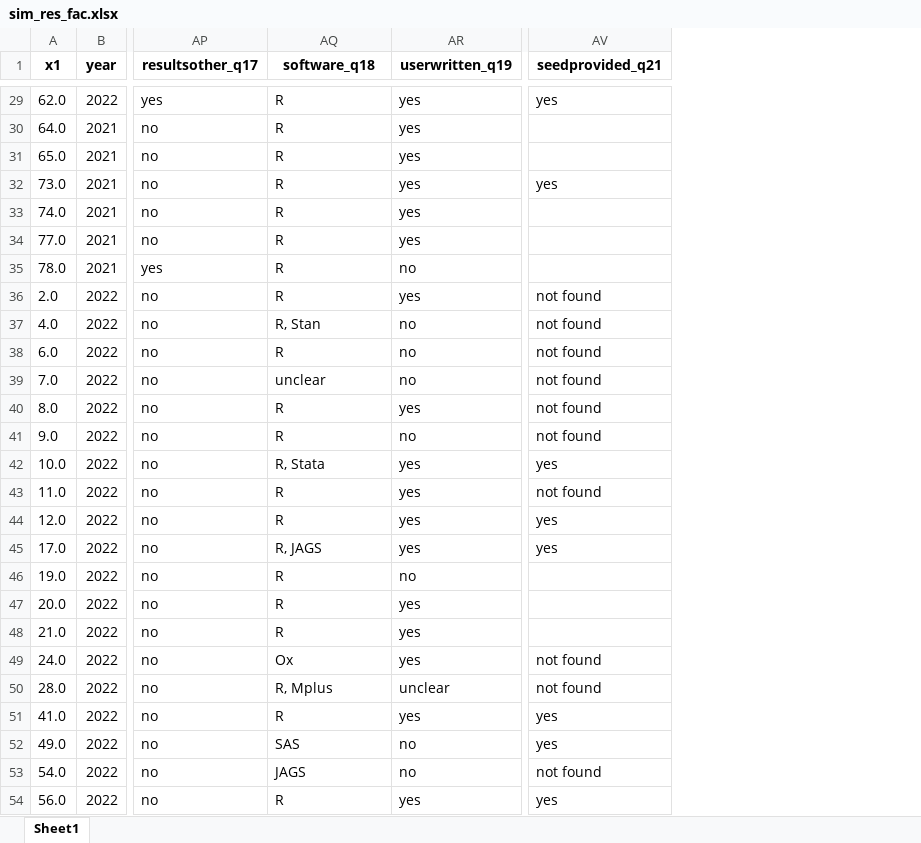
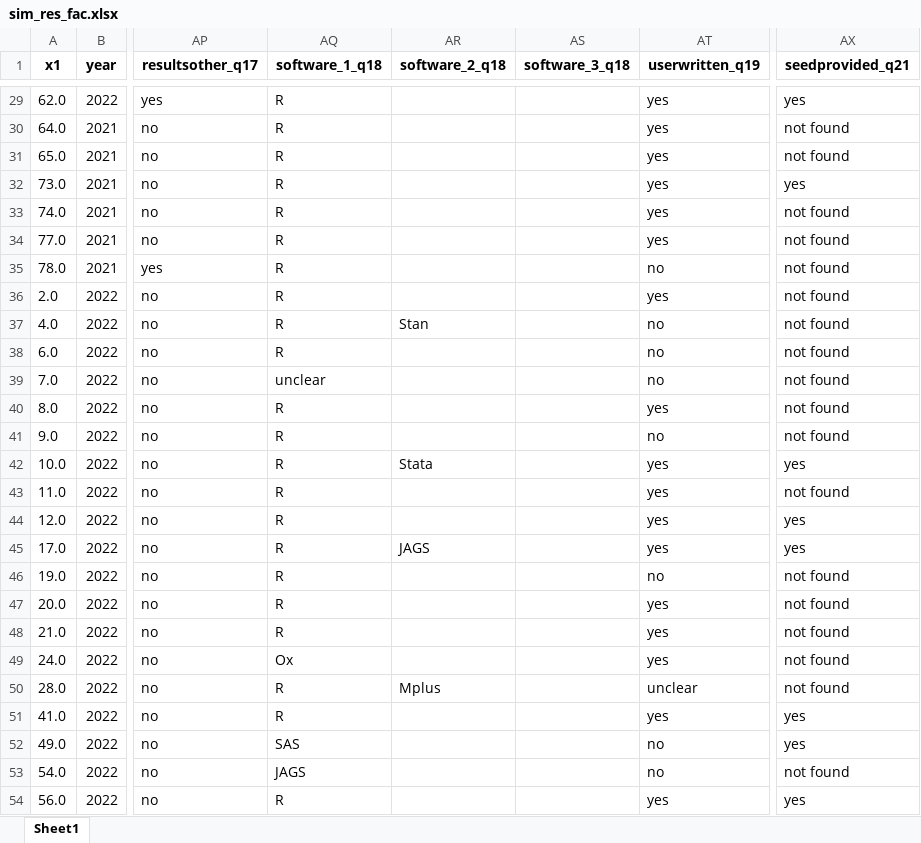
Before and after one commit to bsiepe/SimPsychReview, an Excel workbook: data/sim_res_fac.xlsx, sheet Sheet1, drawn as a sheet; only a part is shown, gaps mark what is left out; values as stored, in another font and other column widths than the file's, no borders; addresses are those after the commit; the diff covers the shown part only; the diff names each change by its address in the sheet, - before the commit and + after, or states it on an @@ line.

```diff
--- a/data/sim_res_fac.xlsx (sheet Sheet1)
+++ b/data/sim_res_fac.xlsx (sheet Sheet1)
+column AR (software_2_q18), rows 37-50: Stan |  |  |  |  | Stata |  |  | JAGS |  |  |  |  | Mplus
+column AS (software_3_q18), empty
-AQ1: software_q18
+AQ1: software_1_q18
-AX30:AX31 (seedprovided_q21): (empty)
+AX30:AX31 (seedprovided_q21): not found
-AX33:AX35 (seedprovided_q21): (empty)
+AX33:AX35 (seedprovided_q21): not found
-AQ37 (software_1_q18): R, Stan
+AQ37 (software_1_q18): R
-AQ42 (software_1_q18): R, Stata
+AQ42 (software_1_q18): R
-AQ45 (software_1_q18): R, JAGS
+AQ45 (software_1_q18): R
-AX46:AX48 (seedprovided_q21): (empty)
+AX46:AX48 (seedprovided_q21): not found
-AQ50 (software_1_q18): R, Mplus
+AQ50 (software_1_q18): R
```
Also changed, not shown: 28 edited cells elsewhere in this sheet, data/sim_res_num.xlsx, 3 other files.
